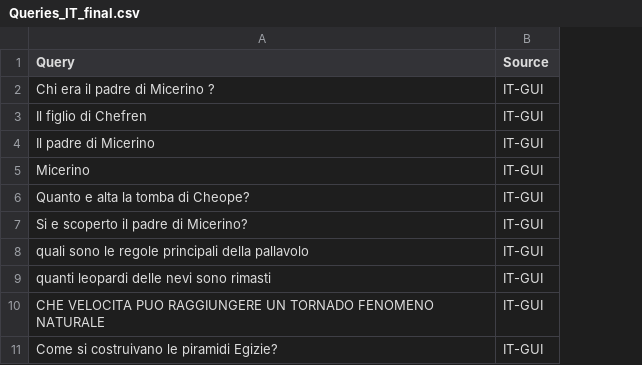
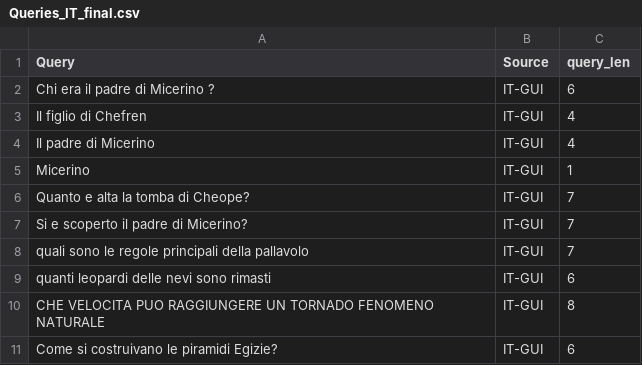
Before and after one commit to HrishitaC/InsideOut2, a CSV file: Data/Queries_IT_final.csv, drawn as a sheet; only a part is shown; the diff names each change by its address in the sheet, - before the commit and + after, or states it on an @@ line.

Commit message:
Added query lengths to query csv file

```diff
--- a/Data/Queries_IT_final.csv
+++ b/Data/Queries_IT_final.csv
+column C (query_len), rows 2-11: 6 | 4 | 4 | 1 | 7 | 7 | 7 | 6 | 8 | 6
```
Also changed, not shown: 2 other files.
